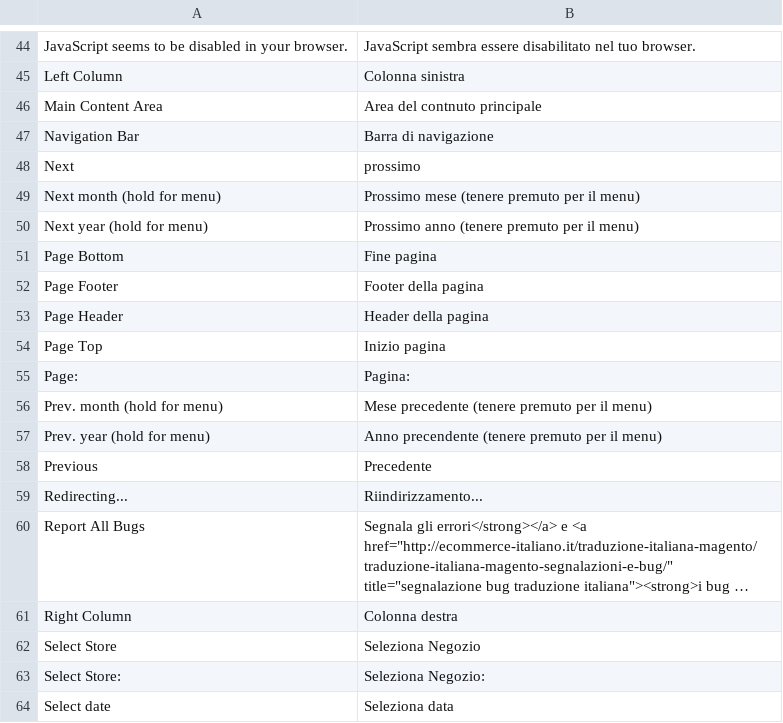
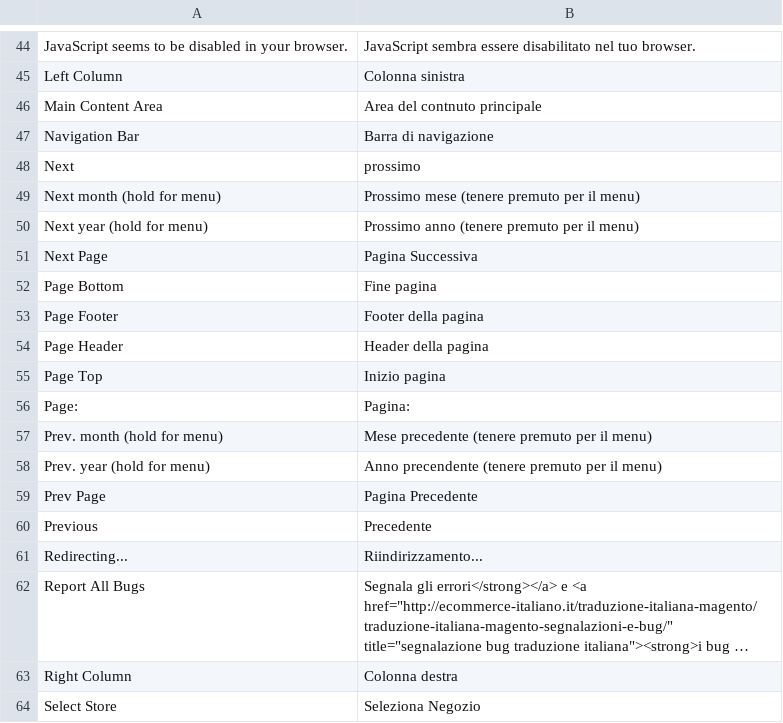
Before and after one commit to it4mage/magento_italia, a CSV file: src/app/locale/it_IT/Mage_Page.csv, drawn as a sheet; only a part is shown, gaps mark what is left out; the shorter side is filled out with more unchanged rows; long unchanged cells end in ….

Commit message:
Aggiunge traduzioni mancanti a Mage_Page

```diff
--- a/src/app/locale/it_IT/Mage_Page.csv
+++ b/src/app/locale/it_IT/Mage_Page.csv
@@ -50,2 +50,3 @@
 "Next year (hold for menu)","Prossimo anno (tenere premuto per il menu)"
+"Next Page","Pagina Successiva"
 "Page Bottom","Fine pagina"
@@ -57,2 +58,3 @@
 "Prev. year (hold for menu)","Anno precendente (tenere premuto per il menu)"
+"Prev Page","Pagina Precedente"
 "Previous","Precedente"
```
